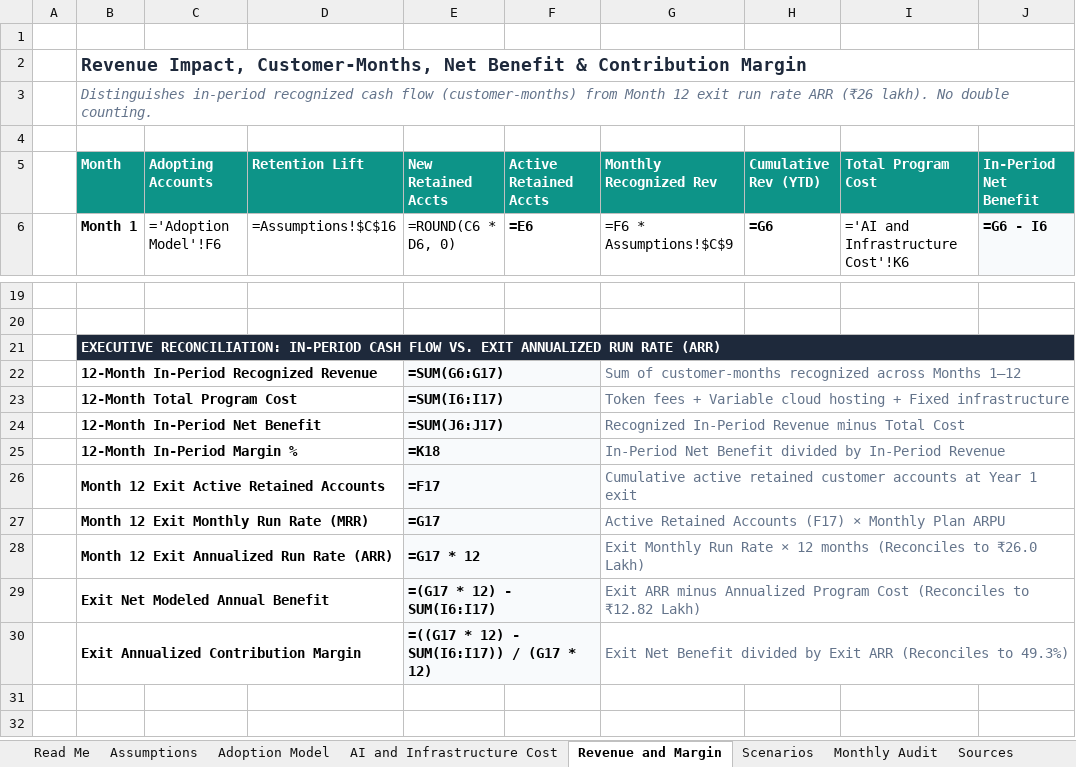
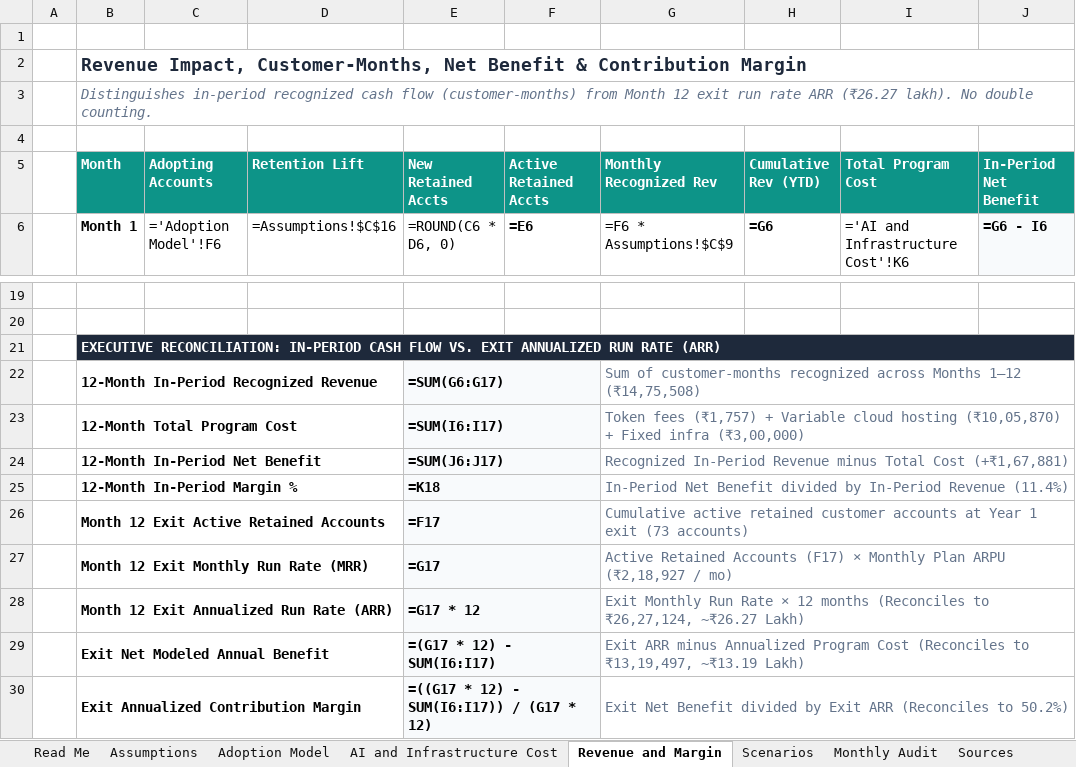
Before and after one commit to SamarthKapdi/growth-guide-saas, an Excel workbook: submission/cheerio_growth_guide_financial_model.xlsx, sheet Revenue and Margin, drawn as a sheet; only a part is shown, gaps mark what is left out; values as stored, in another font and other column widths than the file's, no borders; formulas without a stored value are shown as written; the diff names each change by its address in the sheet, - before the commit and + after, or states it on an @@ line.

Commit message:
Final numerical reconciliation: 4695 activations, exact ARR & in-period benefit, hosting & AI volume reconciliations

```diff
--- a/submission/cheerio_growth_guide_financial_model.xlsx (sheet Revenue and Margin)
+++ b/submission/cheerio_growth_guide_financial_model.xlsx (sheet Revenue and Margin)
-B3 (Month): …rate ARR (₹26 lakh). No…
+B3 (Month): …rate ARR (₹26.27 lakh). No…
-G22 (Monthly Recognized Rev): …Months 1–12
+G22 (Monthly Recognized Rev): …Months 1–12 (₹14,75,508)
-G23 (Monthly Recognized Rev): Token fees + Variable cloud hosting + Fixed infrastructure
+G23 (Monthly Recognized Rev): Token fees (₹1,757) + Variable cloud hosting (₹10,05,870) + Fixed infra (₹3,00,000)
-G24 (Monthly Recognized Rev): …Total Cost
+G24 (Monthly Recognized Rev): …Total Cost (+₹1,67,881)
-G25 (Monthly Recognized Rev): …In-Period Revenue
+G25 (Monthly Recognized Rev): …In-Period Revenue (11.4%)
-G26 (Monthly Recognized Rev): …1 exit
+G26 (Monthly Recognized Rev): …1 exit (73 accounts)
-G27 (Monthly Recognized Rev): …Plan ARPU
+G27 (Monthly Recognized Rev): …Plan ARPU (₹2,18,927 / mo)
-G28 (Monthly Recognized Rev): …(Reconciles to ₹26.0 Lakh)
+G28 (Monthly Recognized Rev): …(Reconciles to ₹26,27,124, ~₹26.27 Lakh)
-G29 (Monthly Recognized Rev): …(Reconciles to ₹12.82 Lakh)
+G29 (Monthly Recognized Rev): …(Reconciles to ₹13,19,497, ~₹13.19 Lakh)
-G30 (Monthly Recognized Rev): …(Reconciles to 49.3%)
+G30 (Monthly Recognized Rev): …(Reconciles to 50.2%)
```
Also changed, not shown: sheet Scenarios, sheet Sources, sheet Monthly Audit, sheet AI and Infrastructure Cost, 9 other files.
